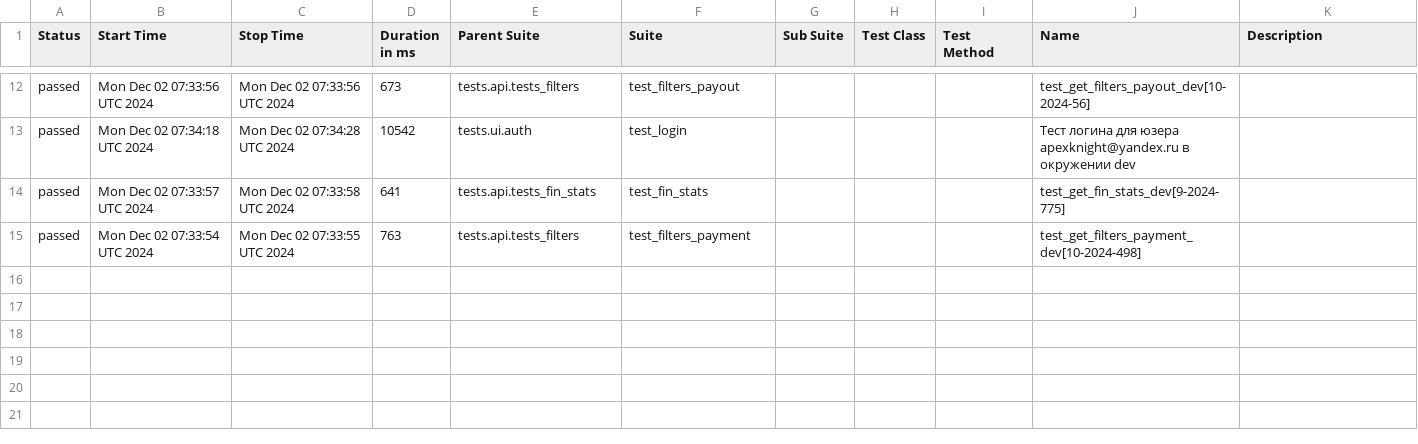
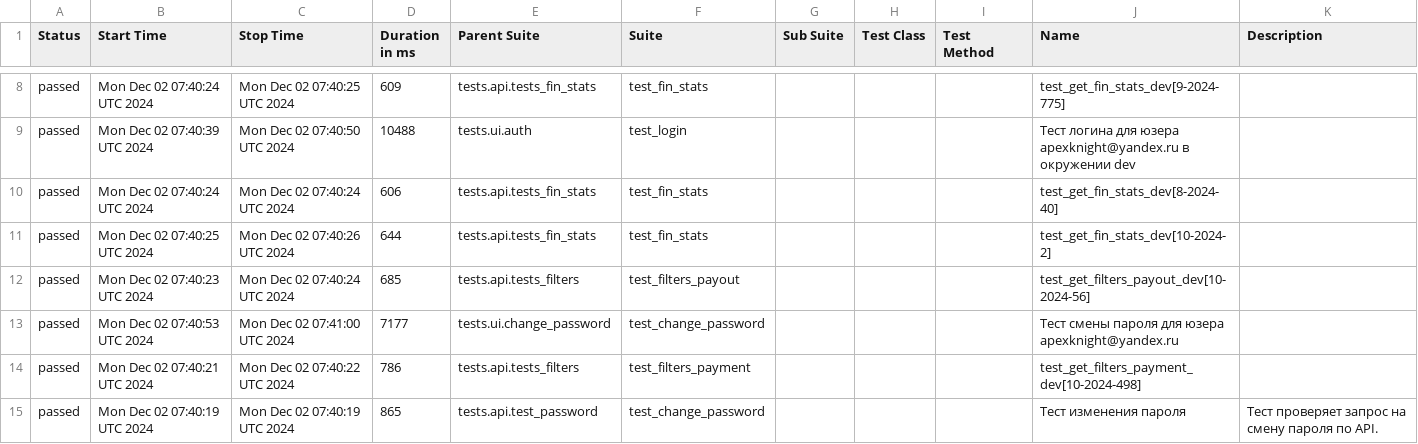
Before and after one commit to VadimZhuckow/allure_report, a CSV file: data/suites.csv, drawn as a sheet; only a part is shown, gaps mark what is left out; the diff covers the shown part only.

```diff
--- a/data/suites.csv
+++ b/data/suites.csv
@@ -12,4 +8,8 @@
-"passed","Mon Dec 02 07:33:56 UTC 2024","Mon Dec 02 07:33:56 UTC 2024","673","tests.api.tests_filters","test_filters_payout","","","","test_get_filters_payout_dev[10-2024-56]",""
-"passed","Mon Dec 02 07:34:18 UTC 2024","Mon Dec 02 07:34:28 UTC 2024","10542","tests.ui.auth","test_login","","","","Тест логина для юзера apexknight@yandex.ru в окружении dev",""
-"passed","Mon Dec 02 07:33:57 UTC 2024","Mon Dec 02 07:33:58 UTC 2024","641","tests.api.tests_fin_stats","test_fin_stats","","","","test_get_fin_stats_dev[9-2024-775]",""
-"passed","Mon Dec 02 07:33:54 UTC 2024","Mon Dec 02 07:33:55 UTC 2024","763","tests.api.tests_filters","test_filters_payment","","","","test_get_filters_payment_dev[10-2024-498]",""
+"passed","Mon Dec 02 07:40:24 UTC 2024","Mon Dec 02 07:40:25 UTC 2024","609","tests.api.tests_fin_stats","test_fin_stats","","","","test_get_fin_stats_dev[9-2024-775]",""
+"passed","Mon Dec 02 07:40:39 UTC 2024","Mon Dec 02 07:40:50 UTC 2024","10488","tests.ui.auth","test_login","","","","Тест логина для юзера apexknight@yandex.ru в окружении dev",""
+"passed","Mon Dec 02 07:40:24 UTC 2024","Mon Dec 02 07:40:24 UTC 2024","606","tests.api.tests_fin_stats","test_fin_stats","","","","test_get_fin_stats_dev[8-2024-40]",""
+"passed","Mon Dec 02 07:40:25 UTC 2024","Mon Dec 02 07:40:26 UTC 2024","644","tests.api.tests_fin_stats","test_fin_stats","","","","test_get_fin_stats_dev[10-2024-2]",""
+"passed","Mon Dec 02 07:40:23 UTC 2024","Mon Dec 02 07:40:24 UTC 2024","685","tests.api.tests_filters","test_filters_payout","","","","test_get_filters_payout_dev[10-2024-56]",""
+"passed","Mon Dec 02 07:40:53 UTC 2024","Mon Dec 02 07:41:00 UTC 2024","7177","tests.ui.change_password","test_change_password","","","","Тест смены пароля для юзера apexknight@yandex.ru",""
+"passed","Mon Dec 02 07:40:21 UTC 2024","Mon Dec 02 07:40:22 UTC 2024","786","tests.api.tests_filters","test_filters_payment","","","","test_get_filters_payment_dev[10-2024-498]",""
+"passed","Mon Dec 02 07:40:19 UTC 2024","Mon Dec 02 07:40:19 UTC 2024","865","tests.api.test_password","test_change_password","","","","Тест изменения пароля","Тест проверяет запрос на смену пароля по API."
```
Also changed, not shown: 4 removed rows and 23 edited cells elsewhere in this file, 35 other files.
